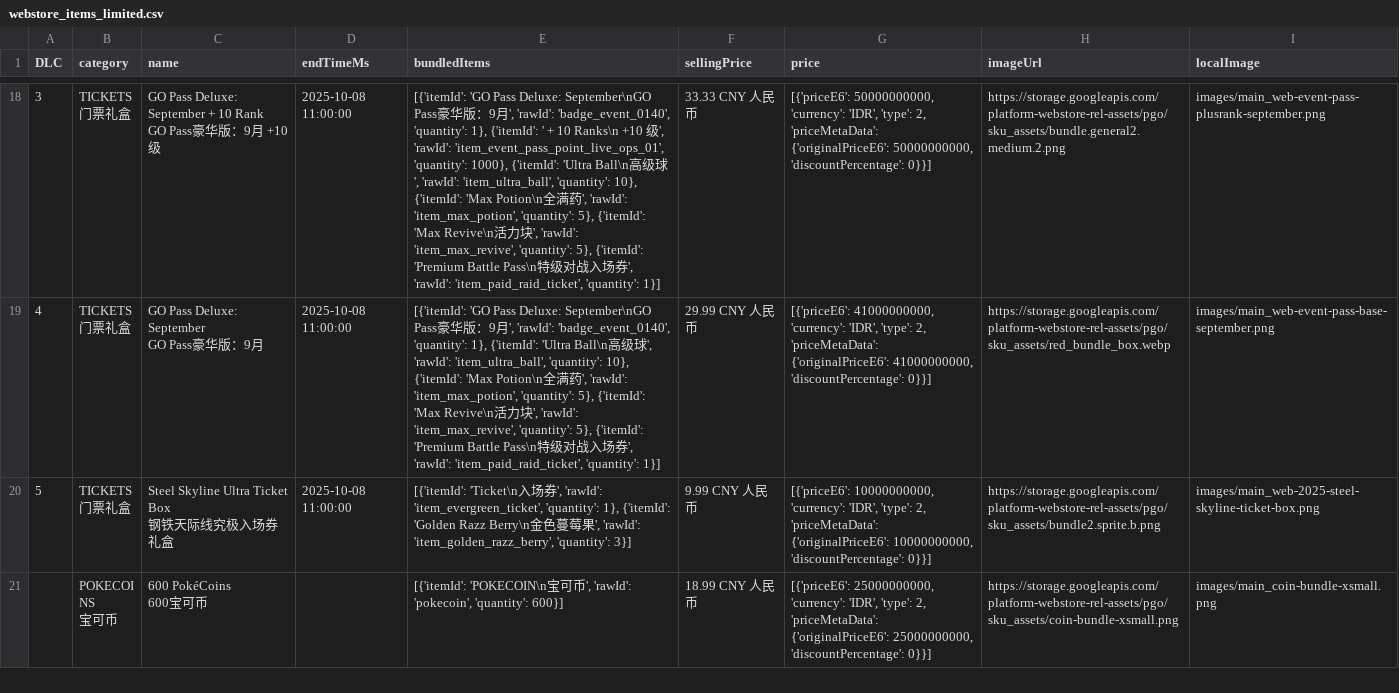
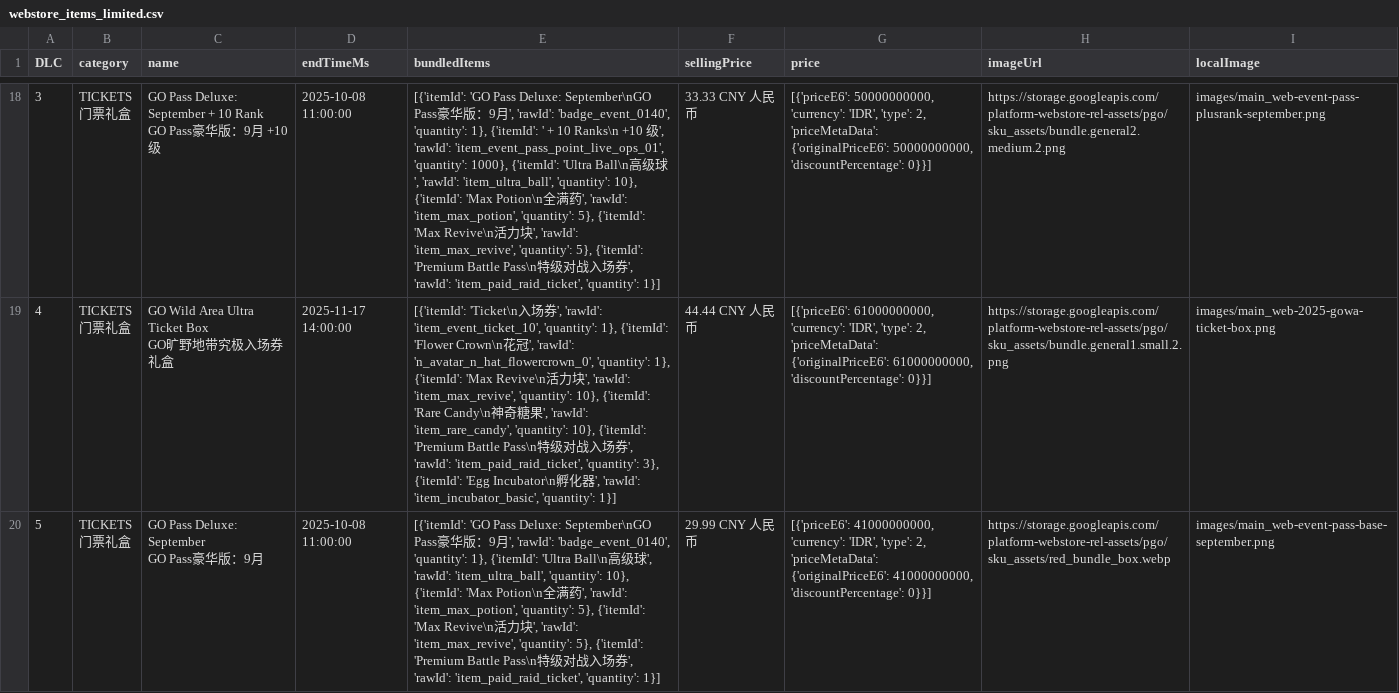
Before and after one commit to TeemoInOxford/pokemongo-store-tracker, a CSV file: webstore_items_limited.csv, drawn as a sheet; only a part is shown, gaps mark what is left out; the shorter side is filled out with more unchanged rows; ↵ is a line break in a cell; the diff covers the shown part only; the diff names each change by its address in the sheet, - before the commit and + after, or states it on an @@ line.

Commit message:
Update store data and images [auto]

```diff
--- a/webstore_items_limited.csv
+++ b/webstore_items_limited.csv
-C19 (name): GO Pass Deluxe: September ↵ GO Pass豪华版：9月
+C19 (name): GO Wild Area Ultra Ticket Box ↵ GO旷野地带究极入场券礼盒
-D19 (endTimeMs): 2025-10-08 11:00:00
+D19 (endTimeMs): 2025-11-17 14:00:00
-E19 (bundledItems): [{'itemId': 'GO Pass Deluxe: September\nGO Pass豪华版：9月', 'rawId': 'badge_event_0140', 'quantity': 1}, {'itemId': 'Ultra Ball\n高级球', 'rawId': 'item_ultra_ball', 'quantity': 10}, {'itemId': 'Max Potion\n全满药', 'rawId': 'item_max_potion', 'quantity': 5}, {'itemId': 'Max Revive\n活力块', 'rawId': 'item_max_revive', 'quantity': 5}, {'itemId': 'Premium Battle Pass\n特级对战入场券', 'rawId': 'item_paid_raid_ticket', 'quantity': 1}]
+E19 (bundledItems): [{'itemId': 'Ticket\n入场券', 'rawId': 'item_event_ticket_10', 'quantity': 1}, {'itemId': 'Flower Crown\n花冠', 'rawId': 'n_avatar_n_hat_flowercrown_0', 'quantity': 1}, {'itemId': 'Max Revive\n活力块', 'rawId': 'item_max_revive', 'quantity': 10}, {'itemId': 'Rare Candy\n神奇糖果', 'rawId': 'item_rare_candy', 'quantity': 10}, {'itemId': 'Premium Battle Pass\n特级对战入场券', 'rawId': 'item_paid_raid_ticket', 'quantity': 3}, {'itemId': 'Egg Incubator\n孵化器', 'rawId': 'item_incubator_basic', 'quantity': 1}]
-F19 (sellingPrice): 29.99 CNY 人民币
+F19 (sellingPrice): 44.44 CNY 人民币
-G19 (price): [{'priceE6': 41000000000, 'currency': 'IDR', 'type': 2, 'priceMetaData': {'originalPriceE6': 41000000000, 'discountPercentage': 0}}]
+G19 (price): [{'priceE6': 61000000000, 'currency': 'IDR', 'type': 2, 'priceMetaData': {'originalPriceE6': 61000000000, 'discountPercentage': 0}}]
-H19 (imageUrl): https://storage.googleapis.com/platform-webstore-rel-assets/pgo/sku_assets/red_bundle_box.webp
+H19 (imageUrl): https://storage.googleapis.com/platform-webstore-rel-assets/pgo/sku_assets/bundle.general1.small.2.png
-I19 (localImage): images/main_web-event-pass-base-september.png
+I19 (localImage): images/main_web-2025-gowa-ticket-box.png
-C20 (name): Steel Skyline Ultra Ticket Box ↵ 钢铁天际线究极入场券礼盒
+C20 (name): GO Pass Deluxe: September ↵ GO Pass豪华版：9月
-E20 (bundledItems): [{'itemId': 'Ticket\n入场券', 'rawId': 'item_evergreen_ticket', 'quantity': 1}, {'itemId': 'Golden Razz Berry\n金色蔓莓果', 'rawId': 'item_golden_razz_berry', 'quantity': 3}]
+E20 (bundledItems): [{'itemId': 'GO Pass Deluxe: September\nGO Pass豪华版：9月', 'rawId': 'badge_event_0140', 'quantity': 1}, {'itemId': 'Ultra Ball\n高级球', 'rawId': 'item_ultra_ball', 'quantity': 10}, {'itemId': 'Max Potion\n全满药', 'rawId': 'item_max_potion', 'quantity': 5}, {'itemId': 'Max Revive\n活力块', 'rawId': 'item_max_revive', 'quantity': 5}, {'itemId': 'Premium Battle Pass\n特级对战入场券', 'rawId': 'item_paid_raid_ticket', 'quantity': 1}]
-F20 (sellingPrice): 9.99 CNY 人民币
+F20 (sellingPrice): 29.99 CNY 人民币
-G20 (price): [{'priceE6': 10000000000, 'currency': 'IDR', 'type': 2, 'priceMetaData': {'originalPriceE6': 10000000000, 'discountPercentage': 0}}]
+G20 (price): [{'priceE6': 41000000000, 'currency': 'IDR', 'type': 2, 'priceMetaData': {'originalPriceE6': 41000000000, 'discountPercentage': 0}}]
-H20 (imageUrl): https://storage.googleapis.com/platform-webstore-rel-assets/pgo/sku_assets/bundle2.sprite.b.png
+H20 (imageUrl): https://storage.googleapis.com/platform-webstore-rel-assets/pgo/sku_assets/red_bundle_box.webp
-I20 (localImage): images/main_web-2025-steel-skyline-ticket-box.png
+I20 (localImage): images/main_web-event-pass-base-september.png
```
Also changed, not shown: 2 added rows, 1 removed row and 57 edited cells elsewhere in this file, 4 other files.
